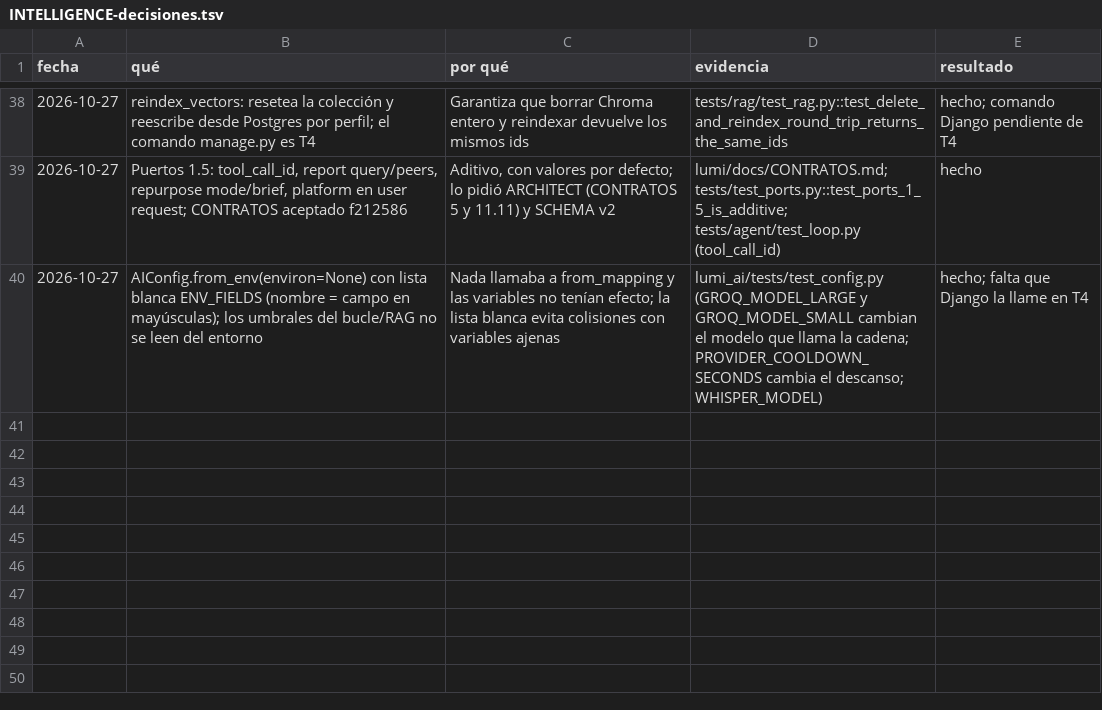
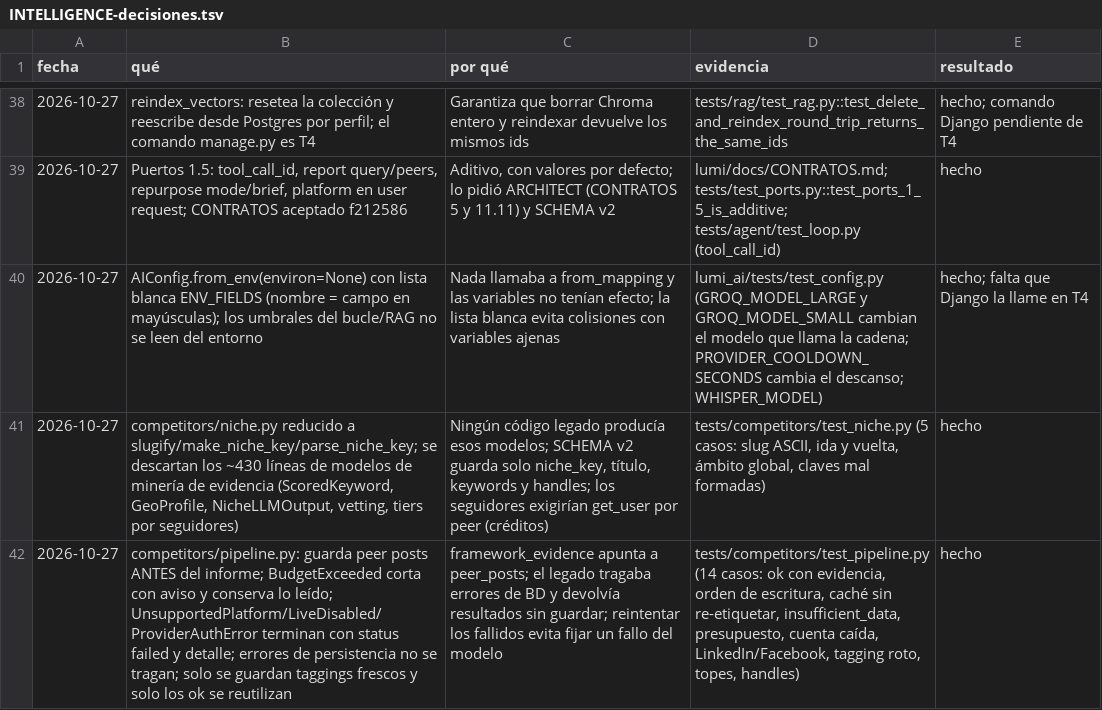
Before and after one commit to Ateh-Ugoji/Lumi-agent, a TSV file: lumi/plan/estado/INTELLIGENCE-decisiones.tsv, drawn as a sheet; only a part is shown, gaps mark what is left out; the diff names each change by its address in the sheet, - before the commit and + after, or states it on an @@ line.

Commit message:
[INTELLIGENCE] competidores: canalización de peers (descarga, ganadores, etiquetado ciego con caché, lift, informe) y claves de nicho

```diff
--- a/lumi/plan/estado/INTELLIGENCE-decisiones.tsv
+++ b/lumi/plan/estado/INTELLIGENCE-decisiones.tsv
+row 41: 2026-10-27 | competitors/niche.py reducido a slugify/make_niche_key/parse_niche_key; se descartan los ~430 líneas de modelos de minería de evidencia (ScoredKeyword, GeoProfile, NicheLLMOutput, vetting, tiers por seguidores) | Ningún código legado producía esos modelos; SCHEMA v2 guarda solo niche_key, título, keywords y handles; los seguidores exigirían get_user por peer (créditos) | tests/competitors/test_niche.py (5 casos: slug ASCII, ida y vuelta, ámbito global, claves mal formadas) | hecho
+row 42: 2026-10-27 | competitors/pipeline.py: guarda peer posts ANTES del informe; BudgetExceeded corta con aviso y conserva lo leído; UnsupportedPlatform/LiveDisabled/ProviderAuthError terminan con status failed y detalle; errores de persistencia no se tragan; solo se guardan taggings frescos y solo los ok se reutilizan | framework_evidence apunta a peer_posts; el legado tragaba errores de BD y devolvía resultados sin guardar; reintentar los fallidos evita fijar un fallo del modelo | tests/competitors/test_pipeline.py (14 casos: ok con evidencia, orden de escritura, caché sin re-etiquetar, insufficient_data, presupuesto, cuenta caída, LinkedIn/Facebook, tagging roto, topes, handles) | hecho
```
Also changed, not shown: 7 other files.
